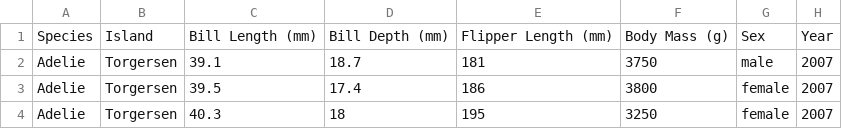
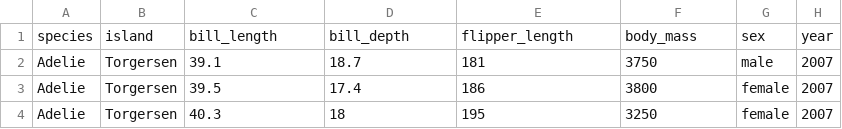
Before and after one commit to posit-dev/py-shiny-workshop, a CSV file: apps/problem-sets/2.2-reactive-calc/penguins.csv, drawn as a sheet; only a part is shown; removed rows and columns are numbered as before the commit, all else as after; the diff names each change by its address in the sheet, - before the commit and + after, or states it on an @@ line.

Commit message:
Reactive calc problem

```diff
--- a/apps/problem-sets/2.2-reactive-calc/penguins.csv
+++ b/apps/problem-sets/2.2-reactive-calc/penguins.csv
-row 1: Species | Island | Bill Length (mm) | Bill Depth (mm) | Flipper Length (mm) | Body Mass (g) | Sex | Year
+row 1: species | island | bill_length | bill_depth | flipper_length | body_mass | sex | year
```
Also changed, not shown: 3 other files.
